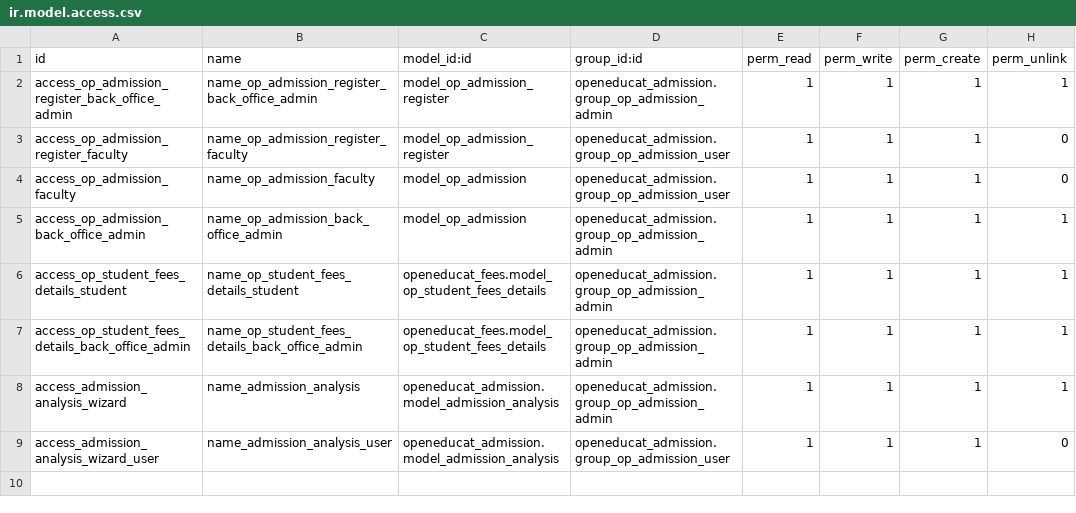
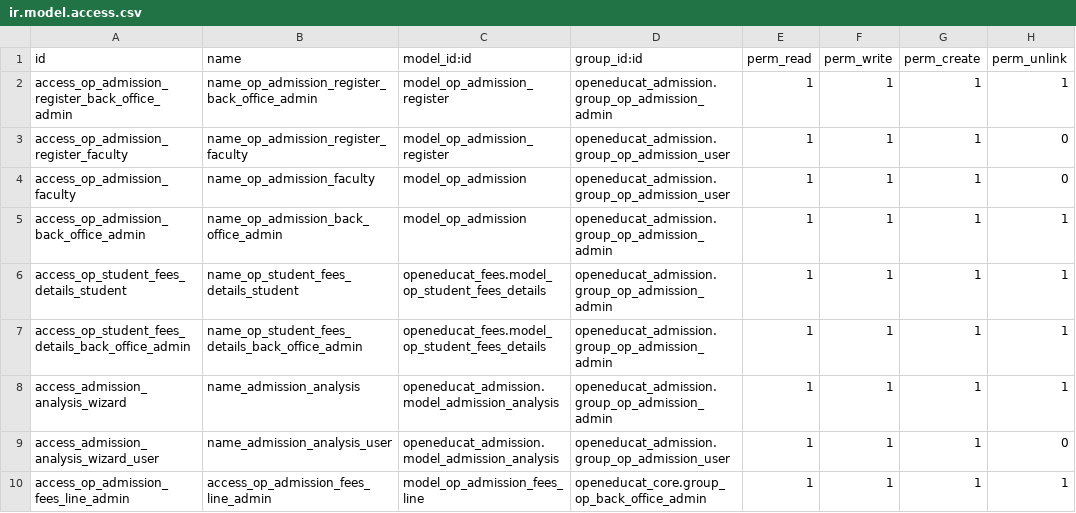
Before and after one commit to tarcinsample/cat19, a CSV file: openeducat_admission/security/ir.model.access.csv, drawn as a sheet; the diff names each change by its address in the sheet, - before the commit and + after, or states it on an @@ line.

Commit message:
[18.0][ADD]: Added course fees details in admission register

```diff
--- a/openeducat_admission/security/ir.model.access.csv
+++ b/openeducat_admission/security/ir.model.access.csv
+row 10: access_op_admission_fees_line_admin | access_op_admission_fees_line_admin | model_op_admission_fees_line | openeducat_core.group_op_back_office_admin | 1 | 1 | 1 | 1
```
Also changed, not shown: 3 other files.
